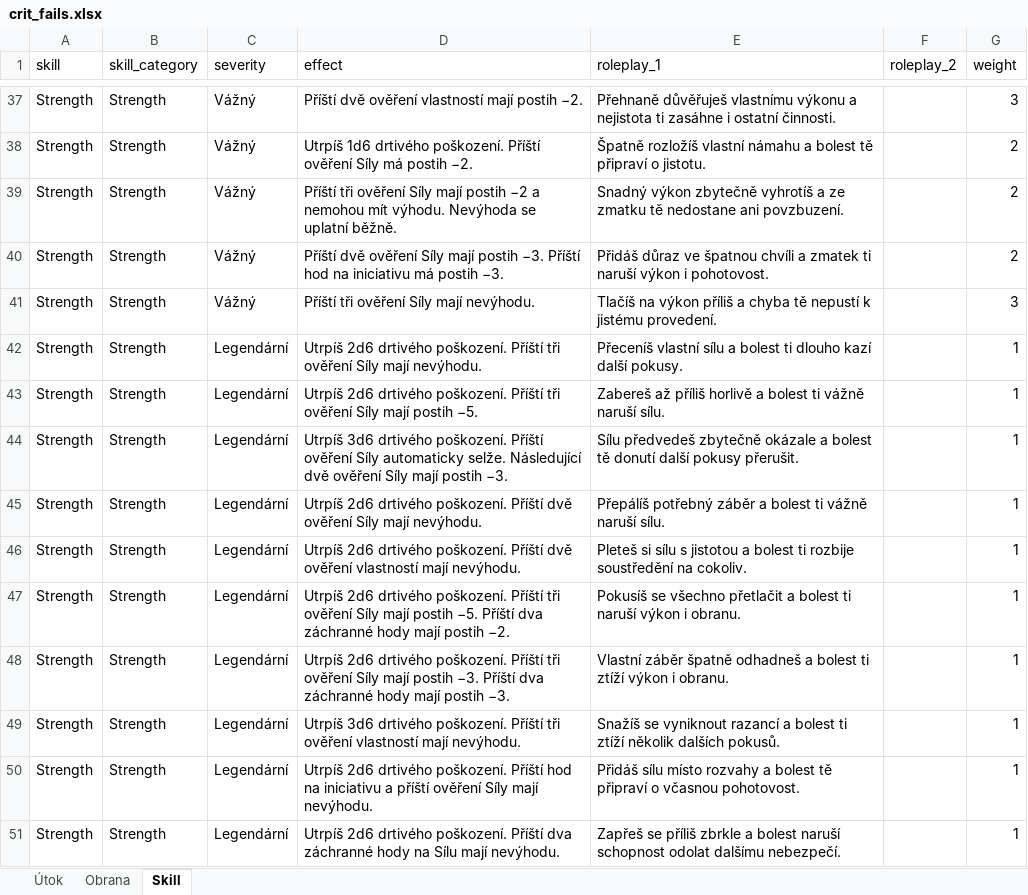
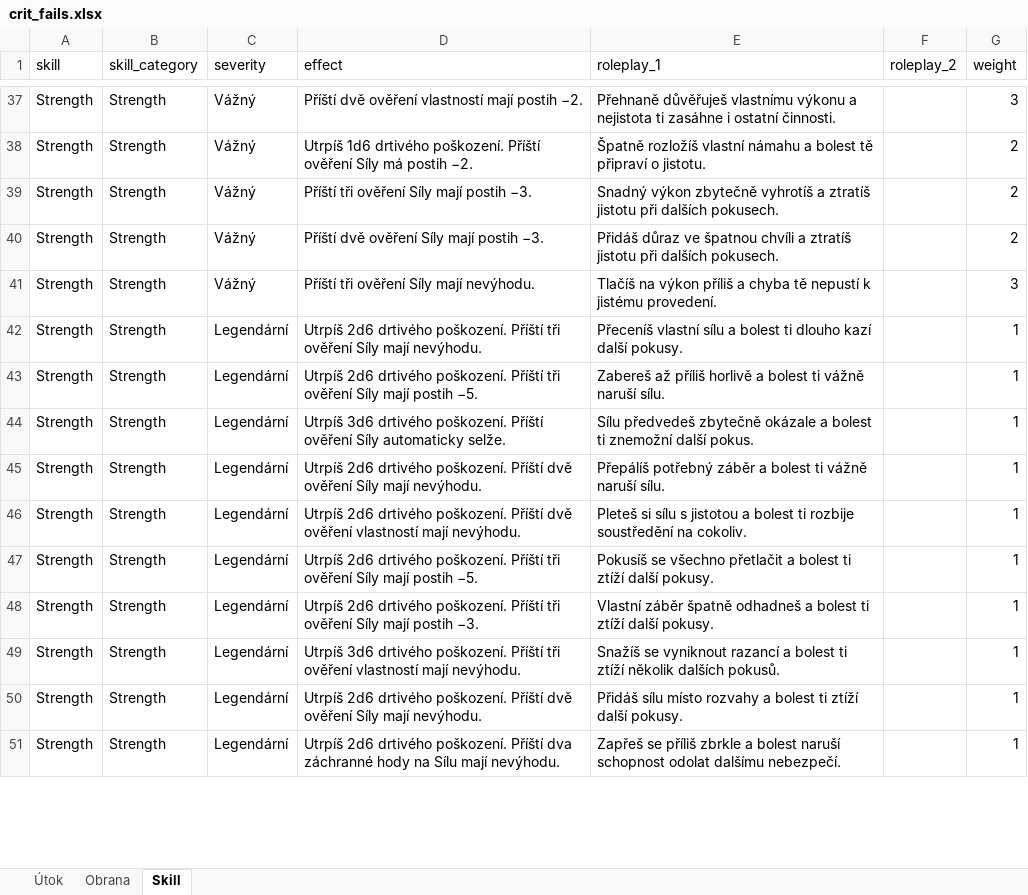
Before and after one commit to Leechesen/dnd-crit-fail-generator, an Excel workbook: crit_fails.xlsx, sheet Skill, drawn as a sheet; only a part is shown, gaps mark what is left out; values as stored, in another font and other column widths than the file's, no borders; the diff covers the shown part only; the diff names each change by its address in the sheet, - before the commit and + after, or states it on an @@ line.

Commit message:
Add files via upload

```diff
--- a/crit_fails.xlsx (sheet Skill)
+++ b/crit_fails.xlsx (sheet Skill)
-D39 (effect): …mají postih −2 a nemohou mít výhodu. Nevýhoda se uplatní běžně.
+D39 (effect): …mají postih −3.
-E39 (roleplay_1): …vyhrotíš a ze zmatku tě nedostane ani povzbuzení.
+E39 (roleplay_1): …vyhrotíš a ztratíš jistotu při dalších pokusech.
-D40 (effect): …postih −3. Příští hod na iniciativu má postih −3.
+D40 (effect): …postih −3.
-E40 (roleplay_1): …chvíli a zmatek ti naruší výkon i pohotovost.
+E40 (roleplay_1): …chvíli a ztratíš jistotu při dalších pokusech.
-D44 (effect): …automaticky selže. Následující dvě ověření Síly mají postih −3.
+D44 (effect): …automaticky selže.
-E44 (roleplay_1): …a bolest tě donutí další pokusy přerušit.
+E44 (roleplay_1): …a bolest ti znemožní další pokus.
-D47 (effect): …postih −5. Příští dva záchranné hody mají postih −2.
+D47 (effect): …postih −5.
-E47 (roleplay_1): …bolest ti naruší výkon i obranu.
+E47 (roleplay_1): …bolest ti ztíží další pokusy.
-D48 (effect): …postih −3. Příští dva záchranné hody mají postih −3.
+D48 (effect): …postih −3.
-E48 (roleplay_1): …ti ztíží výkon i obranu.
+E48 (roleplay_1): …ti ztíží další pokusy.
-D50 (effect): …poškození. Příští hod na iniciativu a příští ověření Síly…
+D50 (effect): …poškození. Příští dvě ověření Síly…
-E50 (roleplay_1): …a bolest tě připraví o včasnou pohotovost.
+E50 (roleplay_1): …a bolest ti ztíží další pokusy.
```
Also changed, not shown: 802 edited cells elsewhere in this sheet, sheet Útok, sheet Obrana.
